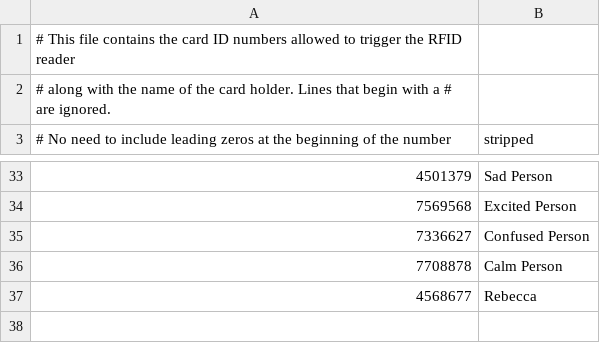
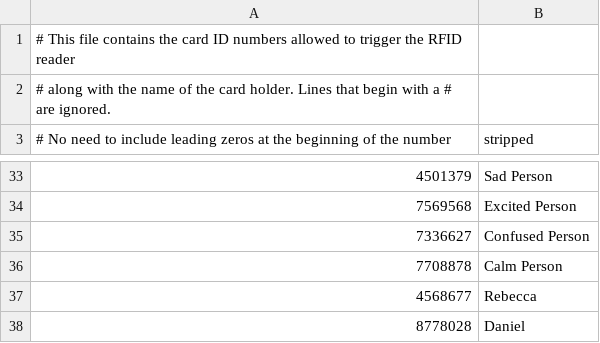
Before and after one commit to dvorit-manylabs/manydoors, a CSV file: ids.csv, drawn as a sheet; only a part is shown, gaps mark what is left out; the diff names each change by its address in the sheet, - before the commit and + after, or states it on an @@ line.

Commit message:
Update ids.csv

```diff
--- a/ids.csv
+++ b/ids.csv
+row 38: 8778028 | Daniel
```
